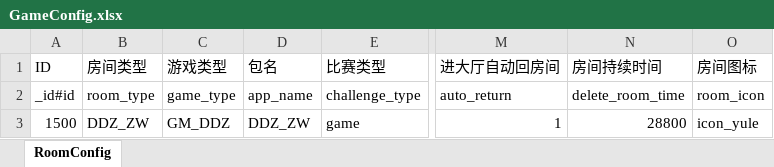
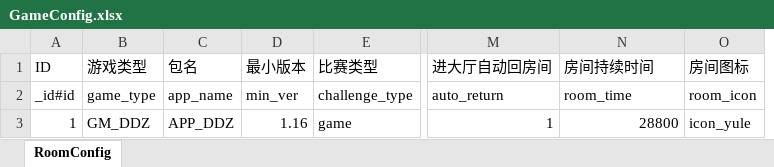
Before and after one commit to li9chuan/BaseService, an Excel workbook: tools/xlsx2json/excel/GameConfig.xlsx, sheet RoomConfig, drawn as a sheet; only a part is shown, gaps mark what is left out; values as stored, in another font and other column widths than the file's, no borders; removed rows and columns are numbered as before the commit, all else as after; the diff names each change by its address in the sheet, - before the commit and + after, or states it on an @@ line.

```diff
--- a/tools/xlsx2json/excel/GameConfig.xlsx (sheet RoomConfig)
+++ b/tools/xlsx2json/excel/GameConfig.xlsx (sheet RoomConfig)
-column B (房间类型), rows 2-3: room_type | DDZ_ZW
+column D (最小版本), rows 2-3: min_ver | 1.16
-N2 (房间持续时间): delete_room_time
+N2 (房间持续时间): room_time
-A3 (ID): 1500
+A3 (ID): 1
-C3 (包名): DDZ_ZW
+C3 (包名): APP_DDZ
```
Also changed, not shown: 2 other files.
